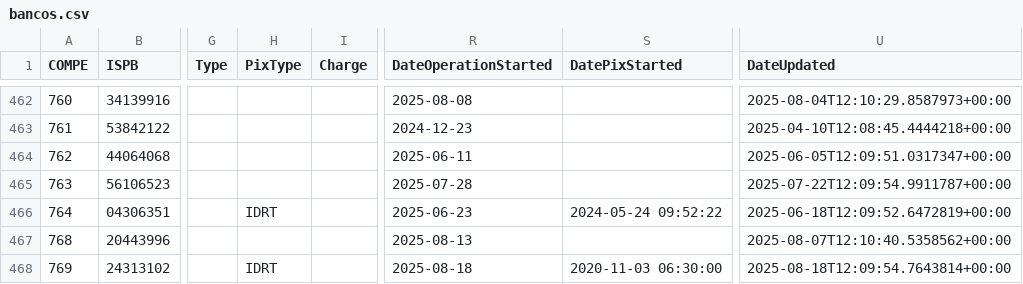
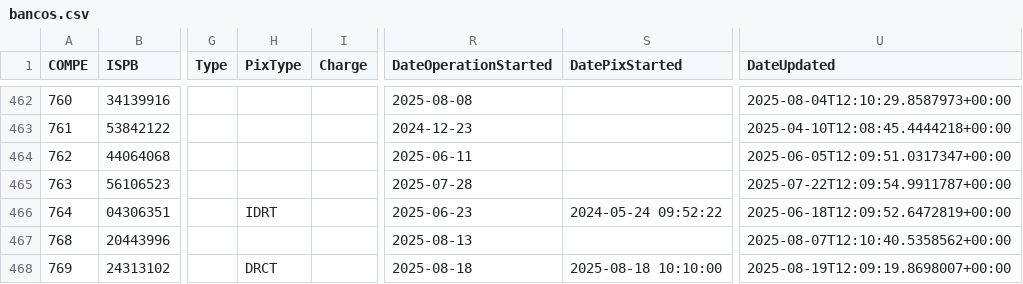
Before and after one commit to guibranco/BancosBrasileiros, a CSV file: data/bancos.csv, drawn as a sheet; only a part is shown, gaps mark what is left out; the diff names each change by its address in the sheet, - before the commit and + after, or states it on an @@ line.

```diff
--- a/data/bancos.csv
+++ b/data/bancos.csv
-H468 (PixType): IDRT
+H468 (PixType): DRCT
-S468 (DatePixStarted): 2020-11-03 06:30:00
+S468 (DatePixStarted): 2025-08-18 10:10:00
-U468 (DateUpdated): 2025-08-18T12:09:54.7643814+00:00
+U468 (DateUpdated): 2025-08-19T12:09:19.8698007+00:00
```
Also changed, not shown: 5 other files.
